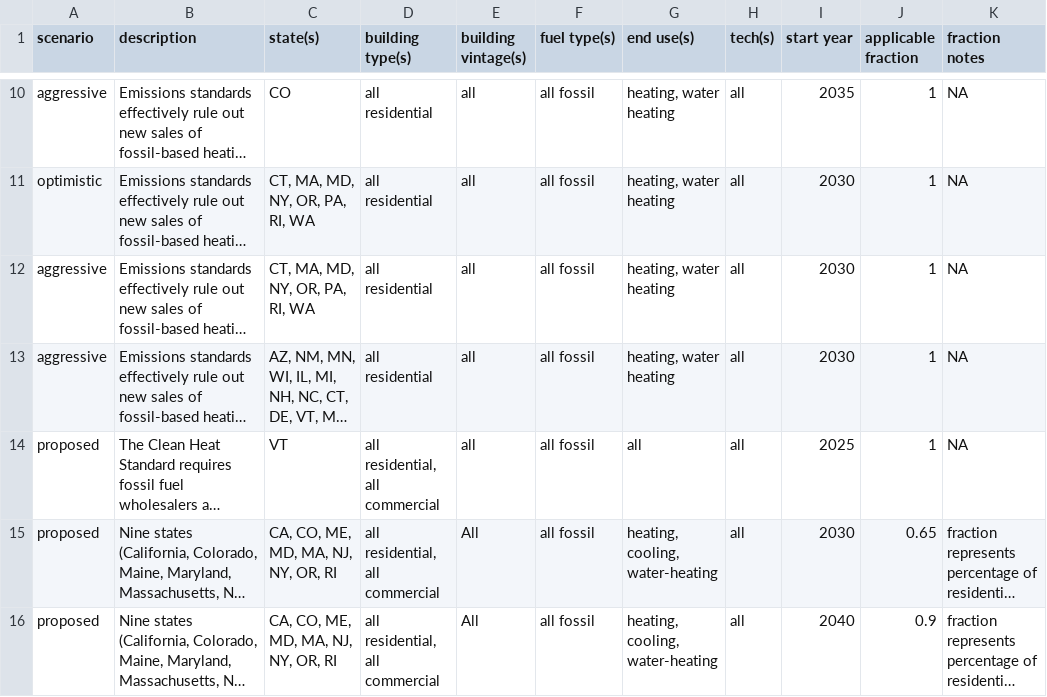
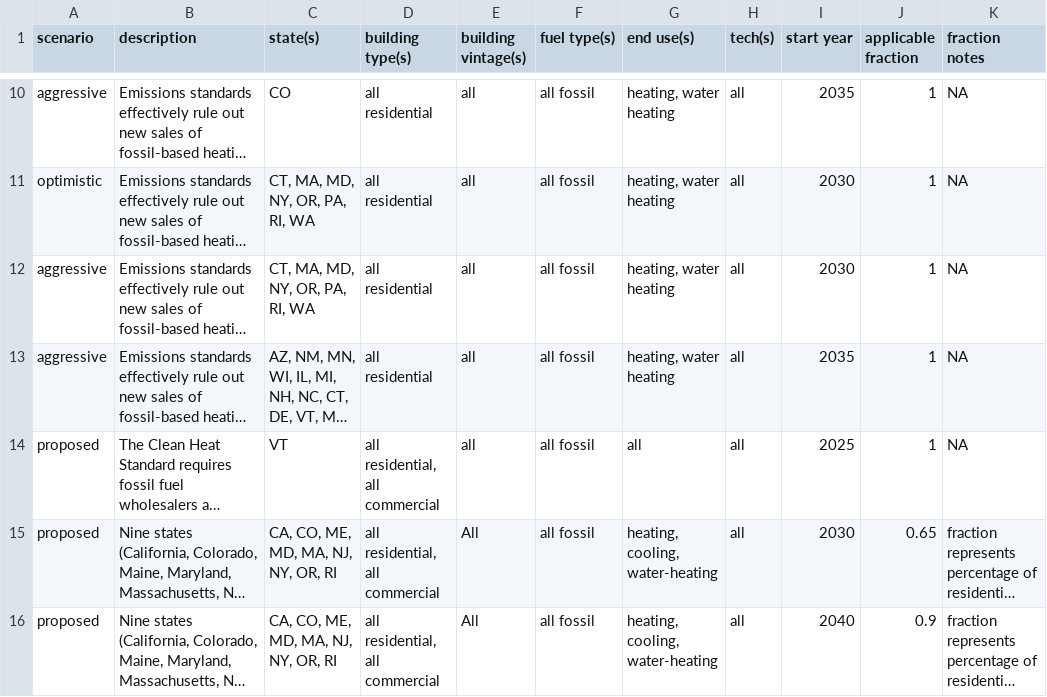
Before and after one commit to trynthink/scout, a CSV file: scout/supporting_data/sub_fed/appl_regs.csv, drawn as a sheet; only a part is shown, gaps mark what is left out; long unchanged cells end in …; the diff names each change by its address in the sheet, - before the commit and + after, or states it on an @@ line.

```diff
--- a/scout/supporting_data/sub_fed/appl_regs.csv
+++ b/scout/supporting_data/sub_fed/appl_regs.csv
-I13 (start year): 2030
+I13 (start year): 2035
```
Also changed, not shown: scout/supporting_data/sub_fed/incentives.csv.
